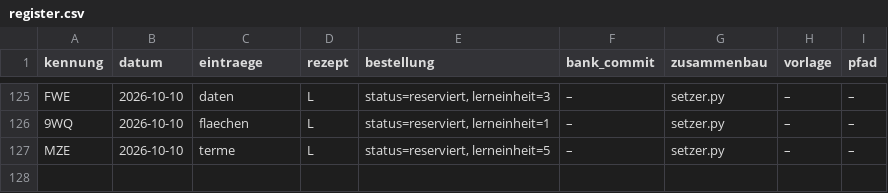
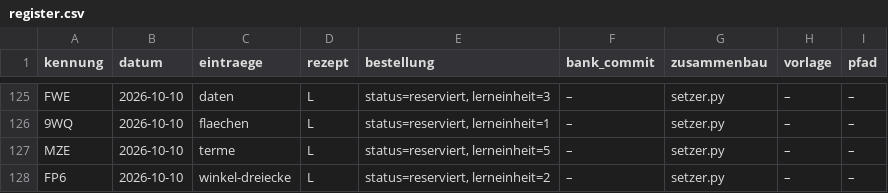
Before and after one commit to hz-0801/aufgabenbank, a CSV file: bau/register.csv, drawn as a sheet; only a part is shown, gaps mark what is left out; the diff names each change by its address in the sheet, - before the commit and + after, or states it on an @@ line.

```diff
--- a/bau/register.csv
+++ b/bau/register.csv
+row 128: FP6 | 2026-10-10 | winkel-dreiecke | L | status=reserviert, lerneinheit=2 | – | setzer.py | – | –
```
